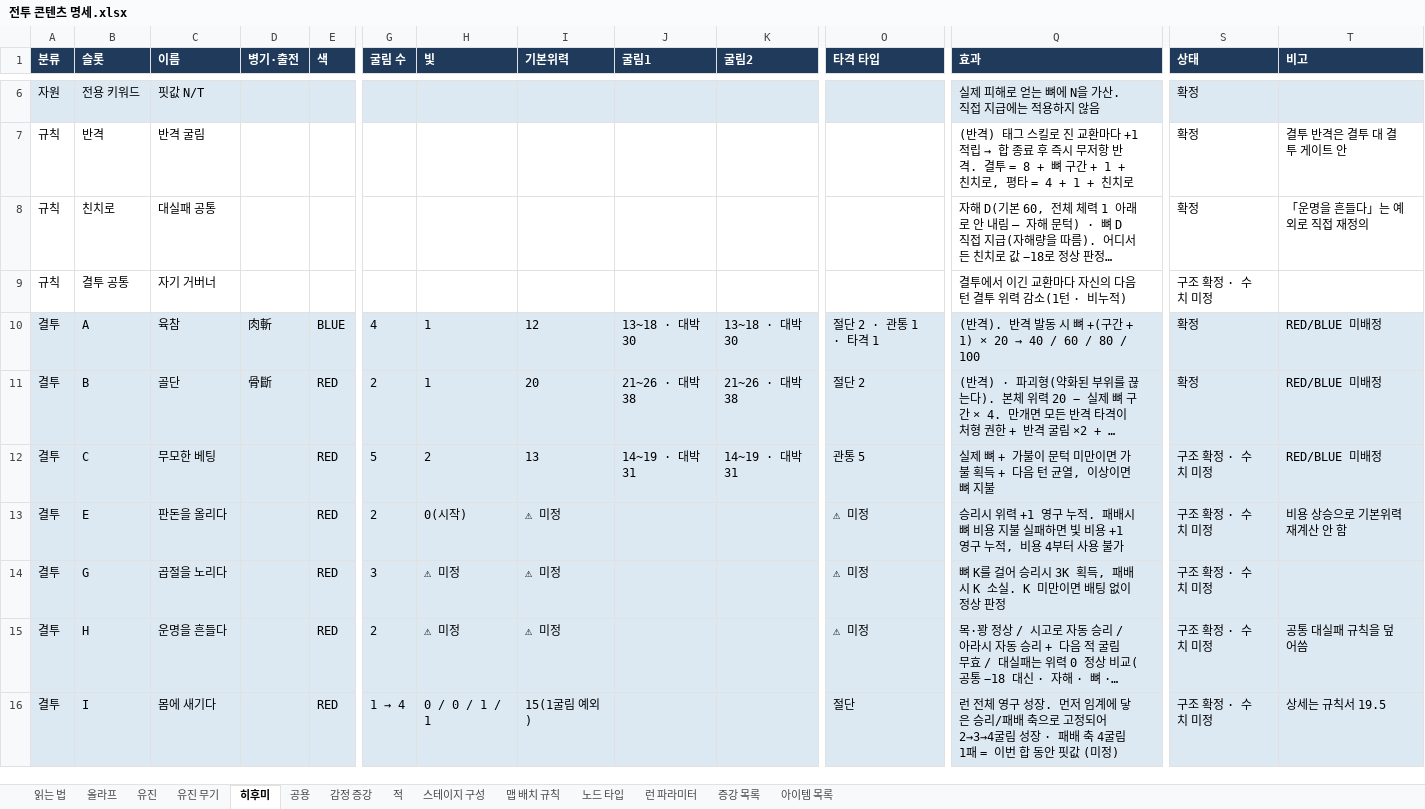
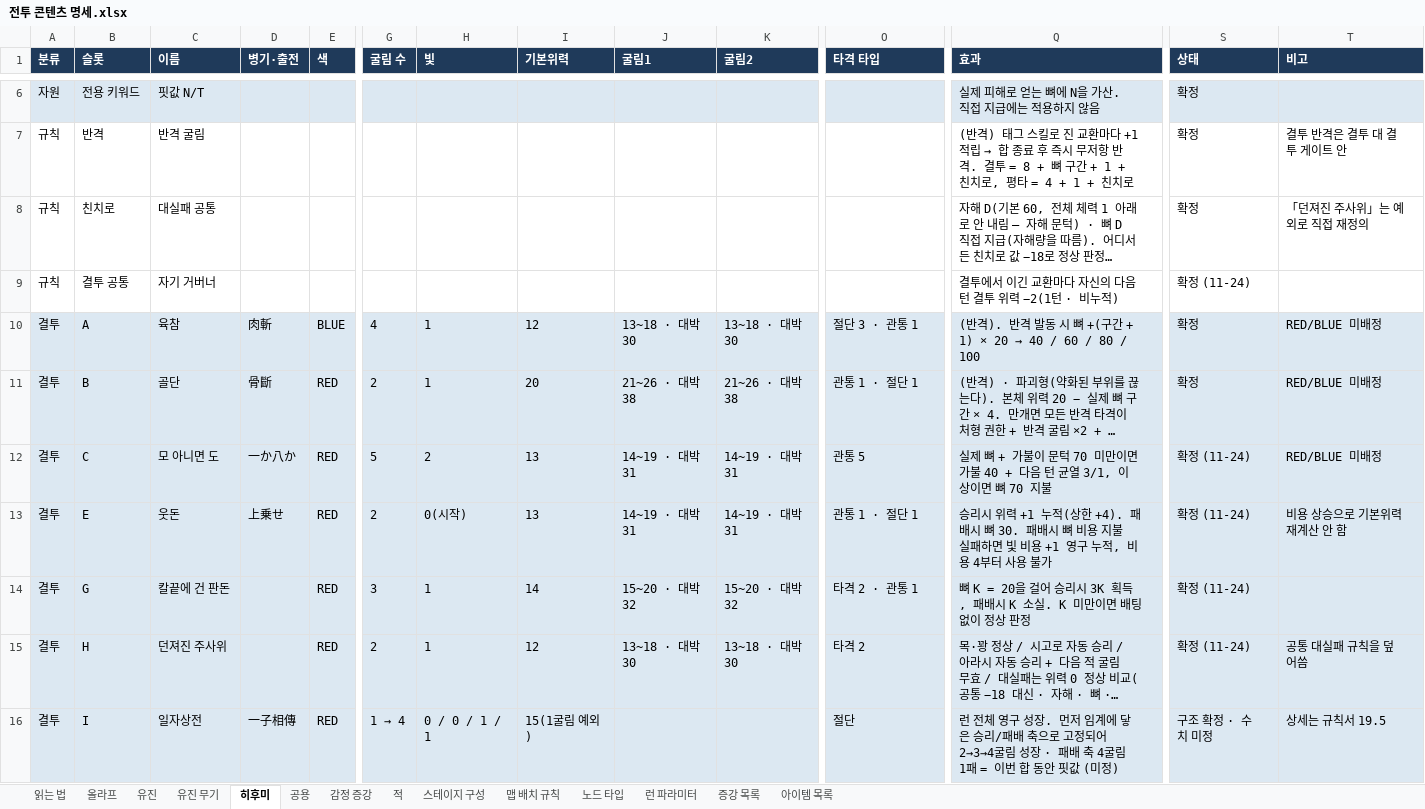
Before and after one commit to Omido-svg/Project-Abyss, an Excel workbook: Docs/전투 콘텐츠 명세.xlsx, sheet 히후미, drawn as a sheet; only a part is shown, gaps mark what is left out; long unchanged cells end in …; values as stored, in another font and other column widths than the file's, no borders; removed rows and columns are numbered as before the commit, all else as after; rows hold the shown columns only; the diff covers the shown part only; the diff names each change by its address in the sheet, - before the commit and + after, or states it on an @@ line.

```diff
--- a/Docs/전투 콘텐츠 명세.xlsx (sheet 히후미)
+++ b/Docs/전투 콘텐츠 명세.xlsx (sheet 히후미)
-T8 (비고): 「운명을 흔들다」는 예외로 직접 재정의
+T8 (비고): 「던져진 주사위」는 예외로 직접 재정의
-Q9 (효과): 결투에서 이긴 교환마다 자신의 다음 턴 결투 위력 감소(1턴 · 비누적)
+Q9 (효과): 결투에서 이긴 교환마다 자신의 다음 턴 결투 위력 −2(1턴 · 비누적)
-S9 (상태): 구조 확정 · 수치 미정
+S9 (상태): 확정 (11-24)
-O10 (타격 타입): 절단 2 · 관통 1 · 타격 1
+O10 (타격 타입): 절단 3 · 관통 1
-O11 (타격 타입): 절단 2
+O11 (타격 타입): 관통 1 · 절단 1
-C12 (이름): 무모한 베팅
+C12 (이름): 모 아니면 도
-D12 (병기·출전): (empty)
+D12 (병기·출전): 一か八か
-Q12 (효과): …문턱 미만이면 가불 획득 + 다음 턴 균열, 이상이면 뼈 지불
+Q12 (효과): …문턱 70 미만이면 가불 40 + 다음 턴 균열 3/1, 이상이면 뼈 70 지불
-S12:S13 (상태): 구조 확정 · 수치 미정
+S12:S13 (상태): 확정 (11-24)
-C13 (이름): 판돈을 올리다
+C13 (이름): 웃돈
-D13 (병기·출전): (empty)
+D13 (병기·출전): 上乗せ
-I13 (기본위력): ⚠ 미정
+I13 (기본위력): 13
-J13 (굴림1): (empty)
+J13 (굴림1): 14~19 · 대박 31
-K13 (굴림2): (empty)
+K13 (굴림2): 14~19 · 대박 31
-O13 (타격 타입): ⚠ 미정
+O13 (타격 타입): 관통 1 · 절단 1
-Q13 (효과): …위력 +1 영구 누적. 패배시…
+Q13 (효과): …위력 +1 누적(상한 +4). 패배시 뼈 30. 패배시…
-row 14: 결투 | G | 곱절을 노리다 |  | RED | 3 | ⚠ 미정 | ⚠ 미정 |  |  | ⚠ 미정 | 뼈 K를 걸어 승리시 3K 획득, 패배시 K 소실. K 미만이면 배팅 없이 정상 판정 | 구조 확정 · 수치 미정
+row 14: 결투 | G | 칼끝에 건 판돈 |  | RED | 3 | 1 | 14 | 15~20 · 대박 32 | 15~20 · 대박 32 | 타격 2 · 관통 1 | 뼈 K = 20을 걸어 승리시 3K 획득, 패배시 K 소실. K 미만이면 배팅 없이 정상 판정 | 확정 (11-24)
-C15 (이름): 운명을 흔들다
+C15 (이름): 던져진 주사위
-H15 (빛): ⚠ 미정
+H15 (빛): 1
-I15 (기본위력): ⚠ 미정
+I15 (기본위력): 12
-J15 (굴림1): (empty)
+J15 (굴림1): 13~18 · 대박 30
-K15 (굴림2): (empty)
+K15 (굴림2): 13~18 · 대박 30
-O15 (타격 타입): ⚠ 미정
+O15 (타격 타입): 타격 2
-S15 (상태): 구조 확정 · 수치 미정
+S15 (상태): 확정 (11-24)
-C16 (이름): 몸에 새기다
+C16 (이름): 일자상전
-D16 (병기·출전): (empty)
+D16 (병기·출전): 一子相傳
```
Also changed, not shown: 10 added rows, 10 removed rows and 79 edited cells elsewhere in this sheet, sheet 유진, sheet 올라프, sheet 아이템 목록, sheet 노드 타입, sheet 맵 배치 규칙, sheet 적, 7 other files.
